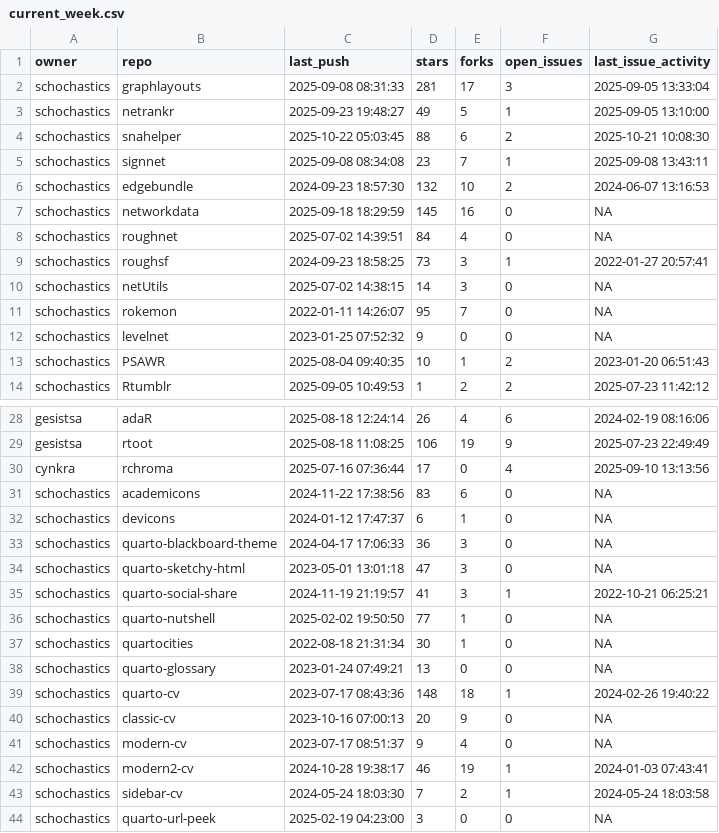
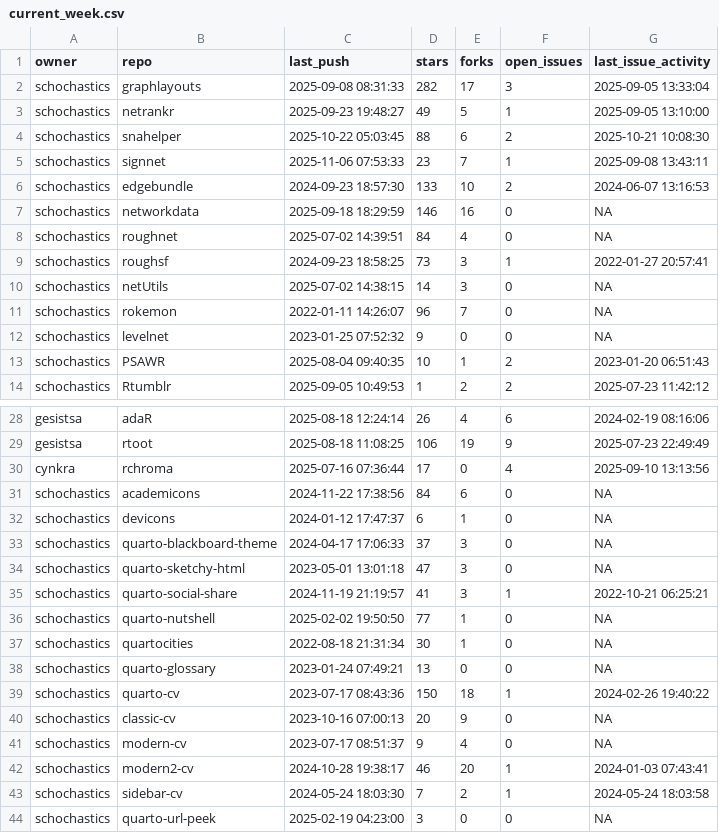
Before and after one commit to schochastics/gh-dashboard, a CSV file: current_week.csv, drawn as a sheet; only a part is shown, gaps mark what is left out.

```diff
--- a/current_week.csv
+++ b/current_week.csv
@@ -1,8 +1,8 @@
 "owner","repo","last_push","stars","forks","open_issues","last_issue_activity"
-"schochastics","graphlayouts",2025-09-08 08:31:33,281,17,3,2025-09-05 13:33:04
+"schochastics","graphlayouts",2025-09-08 08:31:33,282,17,3,2025-09-05 13:33:04
 "schochastics","netrankr",2025-09-23 19:48:27,49,5,1,2025-09-05 13:10:00
 "schochastics","snahelper",2025-10-22 05:03:45,88,6,2,2025-10-21 10:08:30
-"schochastics","signnet",2025-09-08 08:34:08,23,7,1,2025-09-08 13:43:11
-"schochastics","edgebundle",2024-09-23 18:57:30,132,10,2,2024-06-07 13:16:53
-"schochastics","networkdata",2025-09-18 18:29:59,145,16,0,NA
+"schochastics","signnet",2025-11-06 07:53:33,23,7,1,2025-09-08 13:43:11
+"schochastics","edgebundle",2024-09-23 18:57:30,133,10,2,2024-06-07 13:16:53
+"schochastics","networkdata",2025-09-18 18:29:59,146,16,0,NA
 "schochastics","roughnet",2025-07-02 14:39:51,84,4,0,NA
@@ -10,3 +10,3 @@
 "schochastics","netUtils",2025-07-02 14:38:15,14,3,0,NA
-"schochastics","rokemon",2022-01-11 14:26:07,95,7,0,NA
+"schochastics","rokemon",2022-01-11 14:26:07,96,7,0,NA
 "schochastics","levelnet",2023-01-25 07:52:32,9,0,0,NA
@@ -30,5 +30,5 @@
 "cynkra","rchroma",2025-07-16 07:36:44,17,0,4,2025-09-10 13:13:56
-"schochastics","academicons",2024-11-22 17:38:56,83,6,0,NA
+"schochastics","academicons",2024-11-22 17:38:56,84,6,0,NA
 "schochastics","devicons",2024-01-12 17:47:37,6,1,0,NA
-"schochastics","quarto-blackboard-theme",2024-04-17 17:06:33,36,3,0,NA
+"schochastics","quarto-blackboard-theme",2024-04-17 17:06:33,37,3,0,NA
 "schochastics","quarto-sketchy-html",2023-05-01 13:01:18,47,3,0,NA
@@ -38,6 +38,6 @@
 "schochastics","quarto-glossary",2023-01-24 07:49:21,13,0,0,NA
-"schochastics","quarto-cv",2023-07-17 08:43:36,148,18,1,2024-02-26 19:40:22
+"schochastics","quarto-cv",2023-07-17 08:43:36,150,18,1,2024-02-26 19:40:22
 "schochastics","classic-cv",2023-10-16 07:00:13,20,9,0,NA
 "schochastics","modern-cv",2023-07-17 08:51:37,9,4,0,NA
-"schochastics","modern2-cv",2024-10-28 19:38:17,46,19,1,2024-01-03 07:43:41
+"schochastics","modern2-cv",2024-10-28 19:38:17,46,20,1,2024-01-03 07:43:41
 "schochastics","sidebar-cv",2024-05-24 18:03:30,7,2,1,2024-05-24 18:03:58
```
Also changed, not shown: cran_status.csv, last_week.csv.
